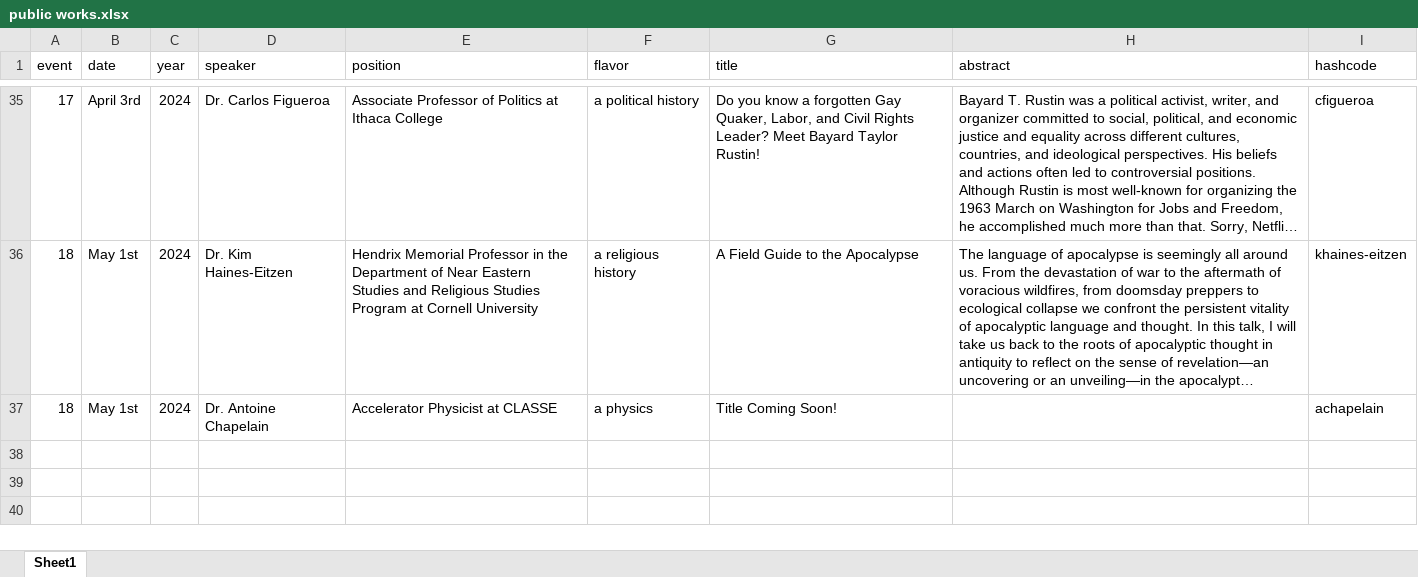
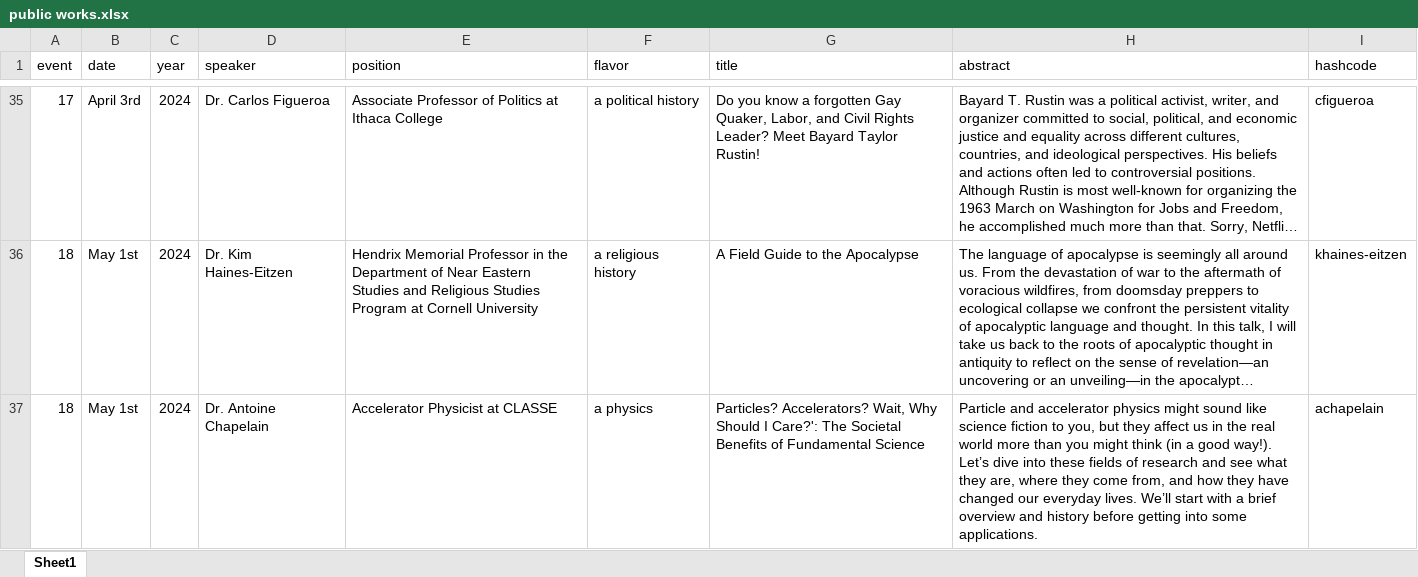
Before and after one commit to ithacapublicworks/ithacapublicworks.github.io, an Excel workbook: generator/public works.xlsx, sheet Sheet1, drawn as a sheet; only a part is shown, gaps mark what is left out; long unchanged cells end in …; values as stored, in another font and other column widths than the file's, no borders; the diff names each change by its address in the sheet, - before the commit and + after, or states it on an @@ line.

Commit message:
added science speaker May

```diff
--- a/generator/public works.xlsx (sheet Sheet1)
+++ b/generator/public works.xlsx (sheet Sheet1)
-G37 (title): Title Coming Soon!
+G37 (title): Particles? Accelerators? Wait, Why Should I Care?': The Societal Benefits of Fundamental Science
-H37 (abstract): (empty)
+H37 (abstract): Particle and accelerator physics might sound like science fiction to you, but they affect us in the real world more than you might think (in a good way!). Let’s dive into these fields of research and see what they are, where they come from, and how they have changed our everyday lives. We’ll start with a brief overview and history before getting into some applications.
```
Also changed, not shown: 2 other files.
